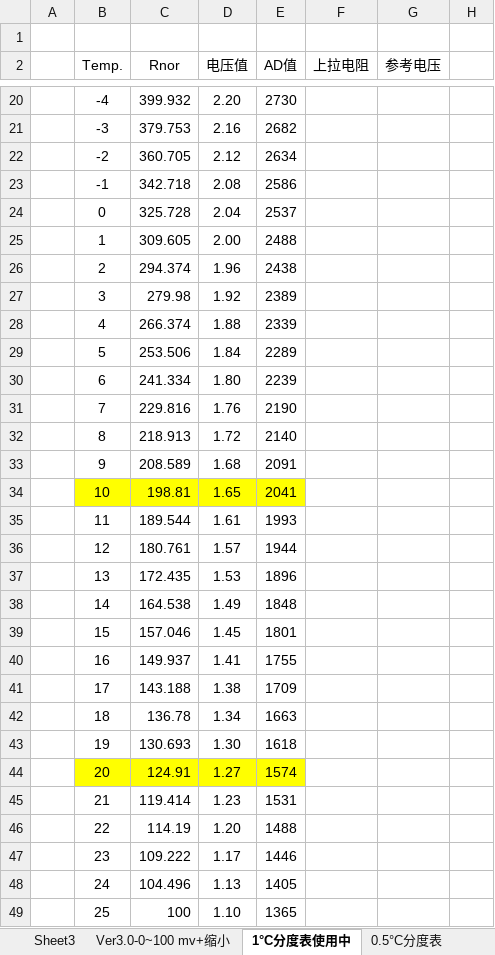
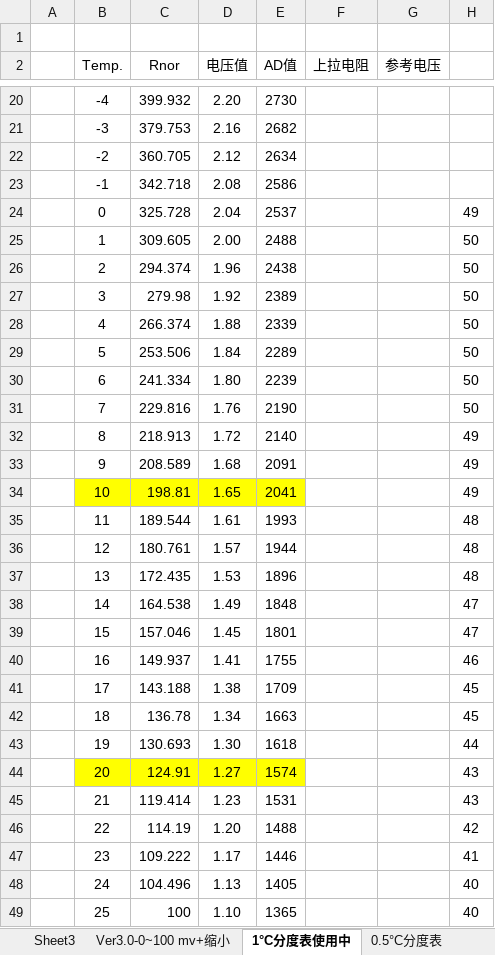
Before and after one commit to JiangJerry/MilkTempKeep, an Excel workbook: RT-VT采样值20181214.xlsx, sheet 1°C分度表使用中, drawn as a sheet; only a part is shown, gaps mark what is left out; values as stored, in another font and other column widths than the file's, no borders; the diff covers the shown part only; the diff names each change by its address in the sheet, - before the commit and + after, or states it on an @@ line.

```diff
--- a/RT-VT采样值20181214.xlsx (sheet 1°C分度表使用中)
+++ b/RT-VT采样值20181214.xlsx (sheet 1°C分度表使用中)
-H24: (empty)
+H24: 49
-H25:H31: (empty)
+H25:H31: 50
-H32:H34: (empty)
+H32:H34: 49
-H35:H37: (empty)
+H35:H37: 48
-H38:H39: (empty)
+H38:H39: 47
-H40: (empty)
+H40: 46
-H41:H42: (empty)
+H41:H42: 45
-H43: (empty)
+H43: 44
-H44:H45: (empty)
+H44:H45: 43
-H46: (empty)
+H46: 42
-H47: (empty)
+H47: 41
-H48:H49: (empty)
+H48:H49: 40
```
Also changed, not shown: 94 edited cells elsewhere in this sheet, sheet Ver3.0-0~100 mv+缩小, sheet Ver3.0-0~100度单表, other sheet tabs, formulas that keep their value, charts or pictures, 29 other files.
